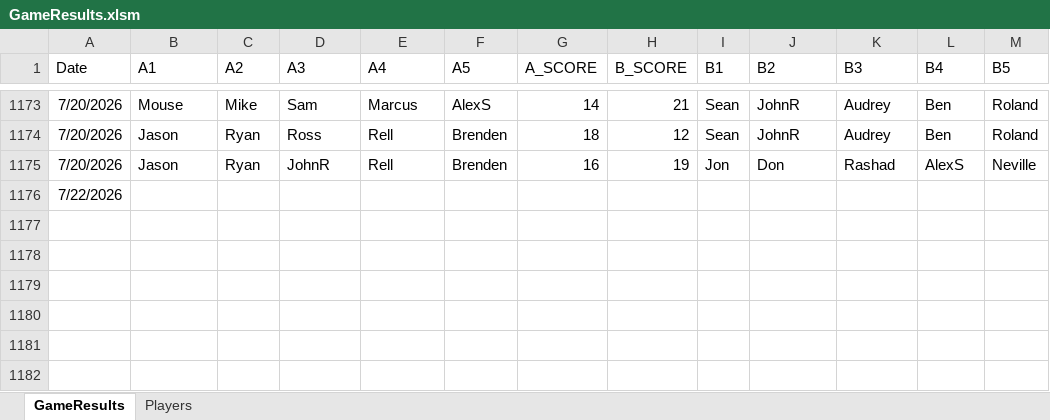
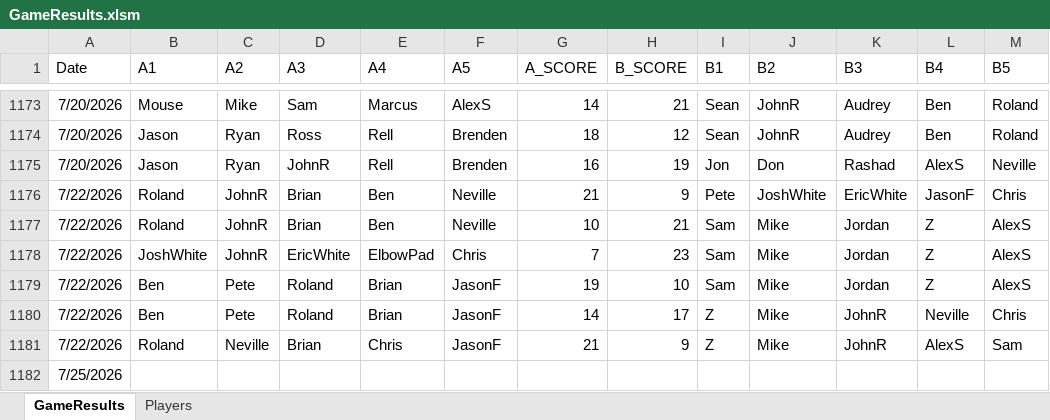
Before and after one commit to jmgjasongardner/naismith-nerds, an Excel workbook: collective_bball/GameResults.xlsm, sheet GameResults, drawn as a sheet; only a part is shown, gaps mark what is left out; values as stored, in another font and other column widths than the file's, no borders; addresses are those after the commit; the diff names each change by its address in the sheet, - before the commit and + after, or states it on an @@ line.

Commit message:
July 22 results

```diff
--- a/collective_bball/GameResults.xlsm (sheet GameResults)
+++ b/collective_bball/GameResults.xlsm (sheet GameResults)
+row 1176: 7/22/2026 | Roland | JohnR | Brian | Ben | Neville | 21 | 9 | Pete | JoshWhite | EricWhite | JasonF | Chris
+row 1177: 7/22/2026 | Roland | JohnR | Brian | Ben | Neville | 10 | 21 | Sam | Mike | Jordan | Z | AlexS
+row 1178: 7/22/2026 | JoshWhite | JohnR | EricWhite | ElbowPad | Chris | 7 | 23 | Sam | Mike | Jordan | Z | AlexS
+row 1179: 7/22/2026 | Ben | Pete | Roland | Brian | JasonF | 19 | 10 | Sam | Mike | Jordan | Z | AlexS
+row 1180: 7/22/2026 | Ben | Pete | Roland | Brian | JasonF | 14 | 17 | Z | Mike | JohnR | Neville | Chris
+row 1181: 7/22/2026 | Roland | Neville | Brian | Chris | JasonF | 21 | 9 | Z | Mike | JohnR | AlexS | Sam
-A1182 (Date): 7/22/2026
+A1182 (Date): 7/25/2026
```
Also changed, not shown: sheet Players, 1 other file.
